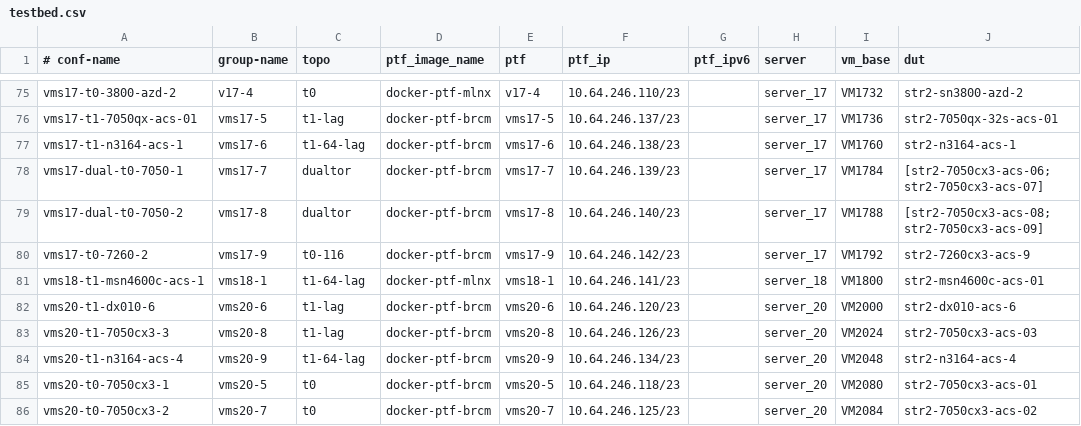
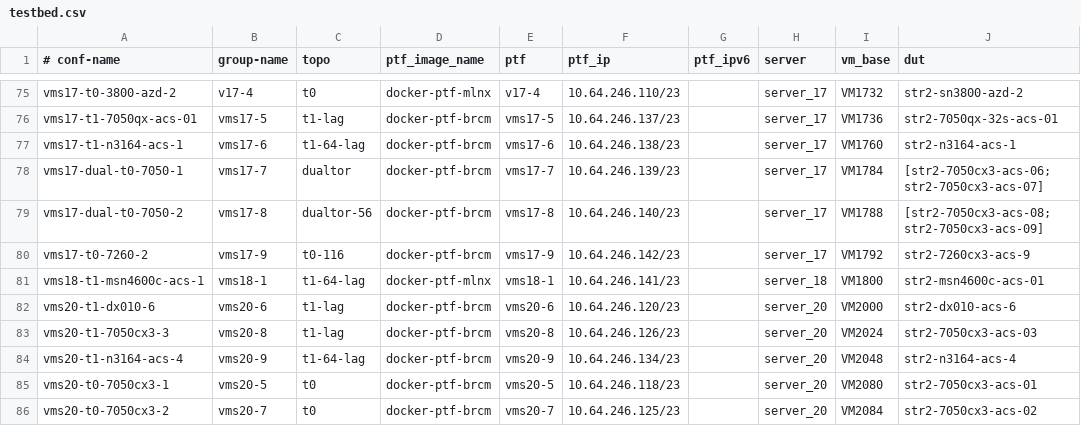
Before and after one commit to neethajohn/sonic-mgmt, a CSV file: ansible/testbed.csv, drawn as a sheet; only a part is shown, gaps mark what is left out; the diff names each change by its address in the sheet, - before the commit and + after, or states it on an @@ line.

```diff
--- a/ansible/testbed.csv
+++ b/ansible/testbed.csv
-C79 (topo): dualtor
+C79 (topo): dualtor-56
```
Also changed, not shown: ansible/files/sonic_str2_links.csv, 5 other files.
